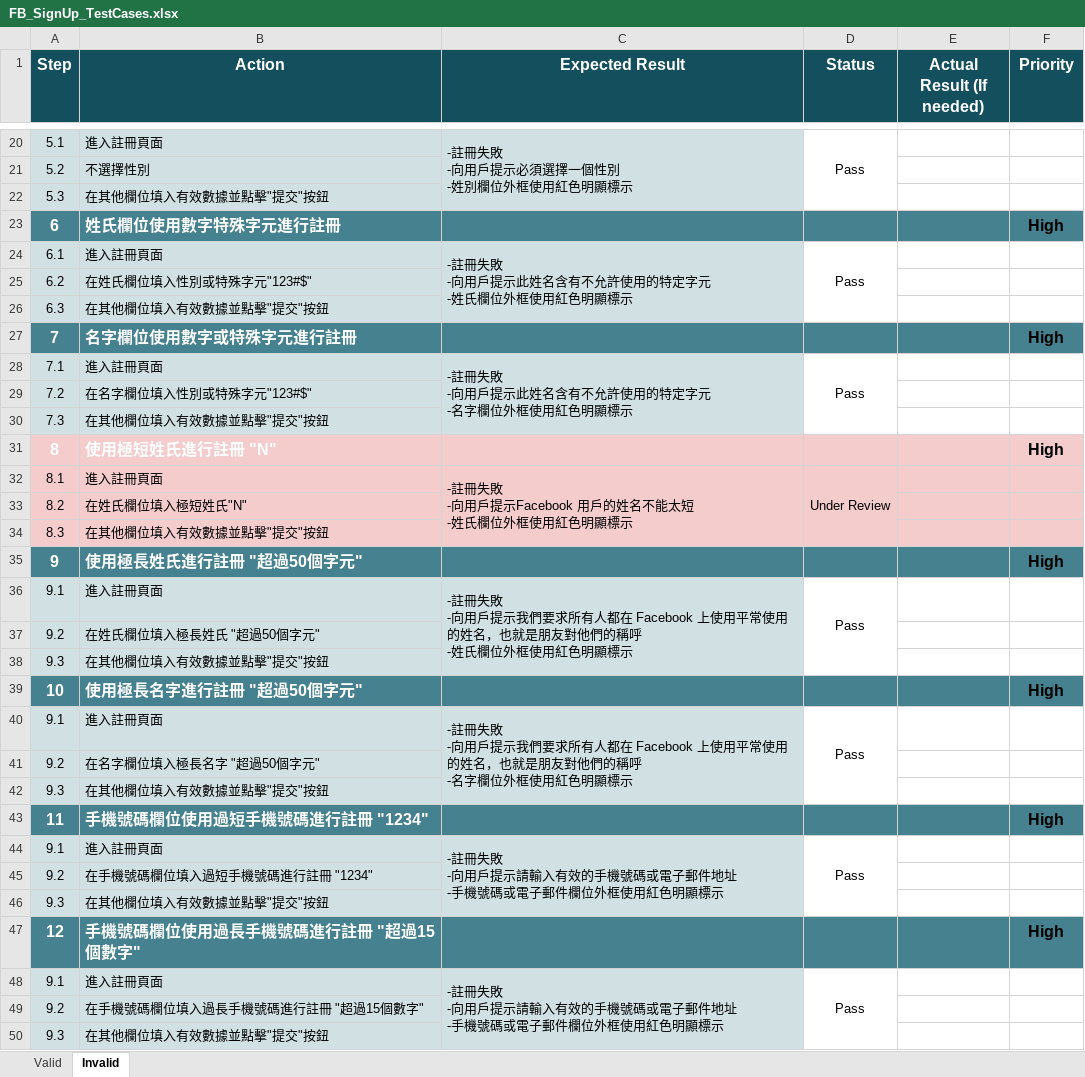
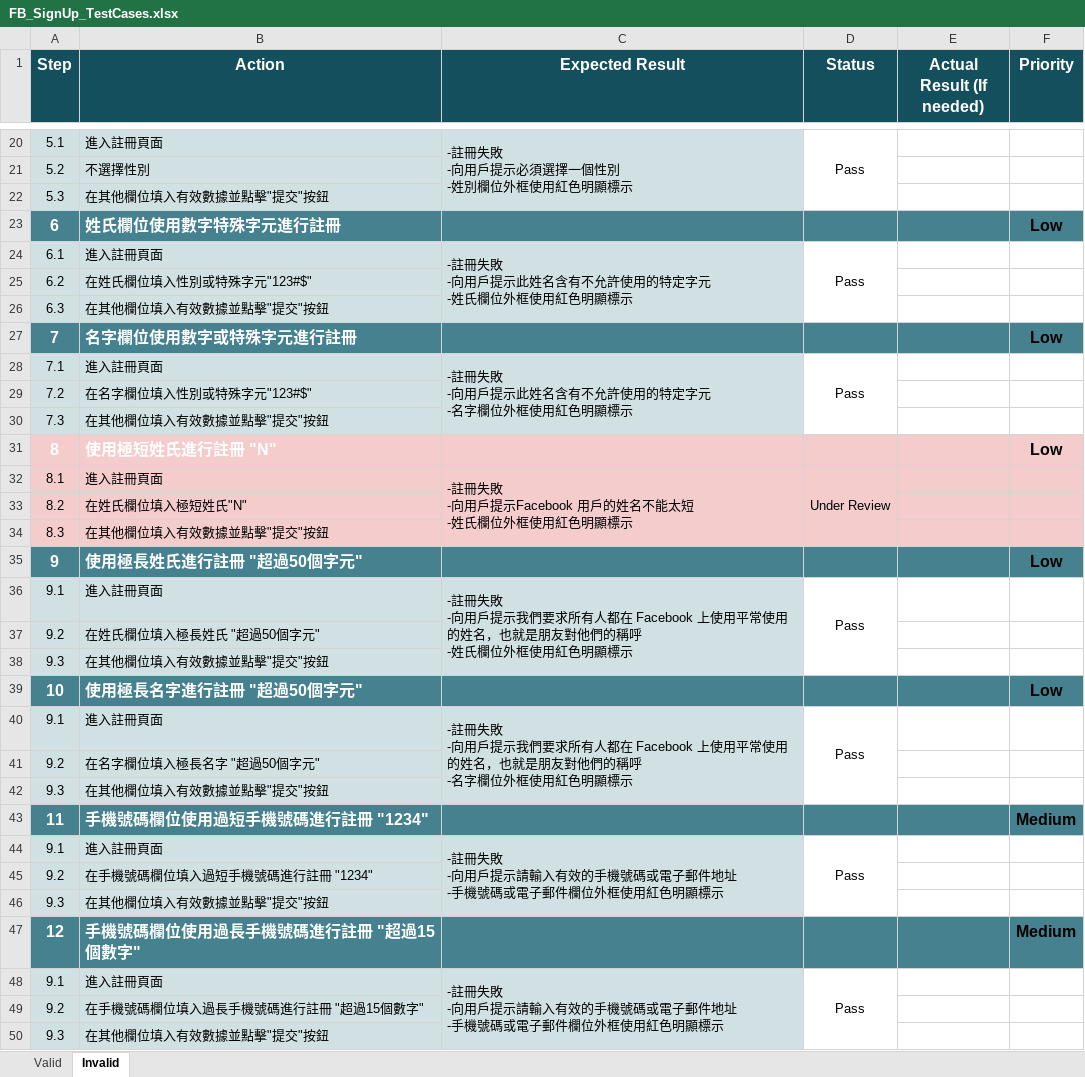
Before and after one commit to Wiston13/SoftwareTesting-practice, an Excel workbook: 02-Test-Cases/FB_SignUp_TestCases.xlsx, sheet Invalid, drawn as a sheet; only a part is shown, gaps mark what is left out; values as stored, in another font and other column widths than the file's, no borders; conditional formats not drawn; the diff covers the shown part only; the diff names each change by its address in the sheet, - before the commit and + after, or states it on an @@ line.

Commit message:
Add files via upload

```diff
--- a/02-Test-Cases/FB_SignUp_TestCases.xlsx (sheet Invalid)
+++ b/02-Test-Cases/FB_SignUp_TestCases.xlsx (sheet Invalid)
-F23 (Priority): High
+F23 (Priority): Low
-F27 (Priority): High
+F27 (Priority): Low
-F31 (Priority): High
+F31 (Priority): Low
-F35 (Priority): High
+F35 (Priority): Low
-F39 (Priority): High
+F39 (Priority): Low
-F43 (Priority): High
+F43 (Priority): Medium
-F47 (Priority): High
+F47 (Priority): Medium
```
Also changed, not shown: 3 edited cells elsewhere in this sheet.
